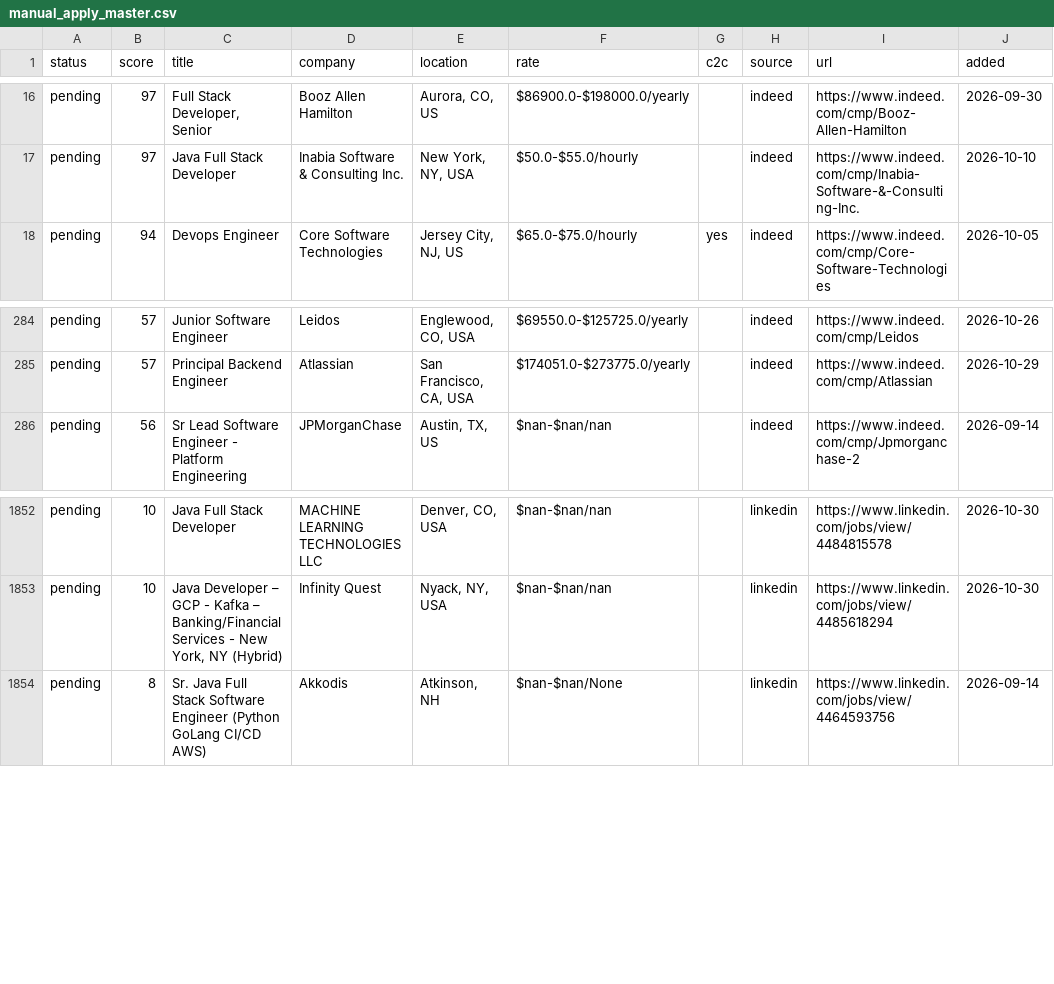
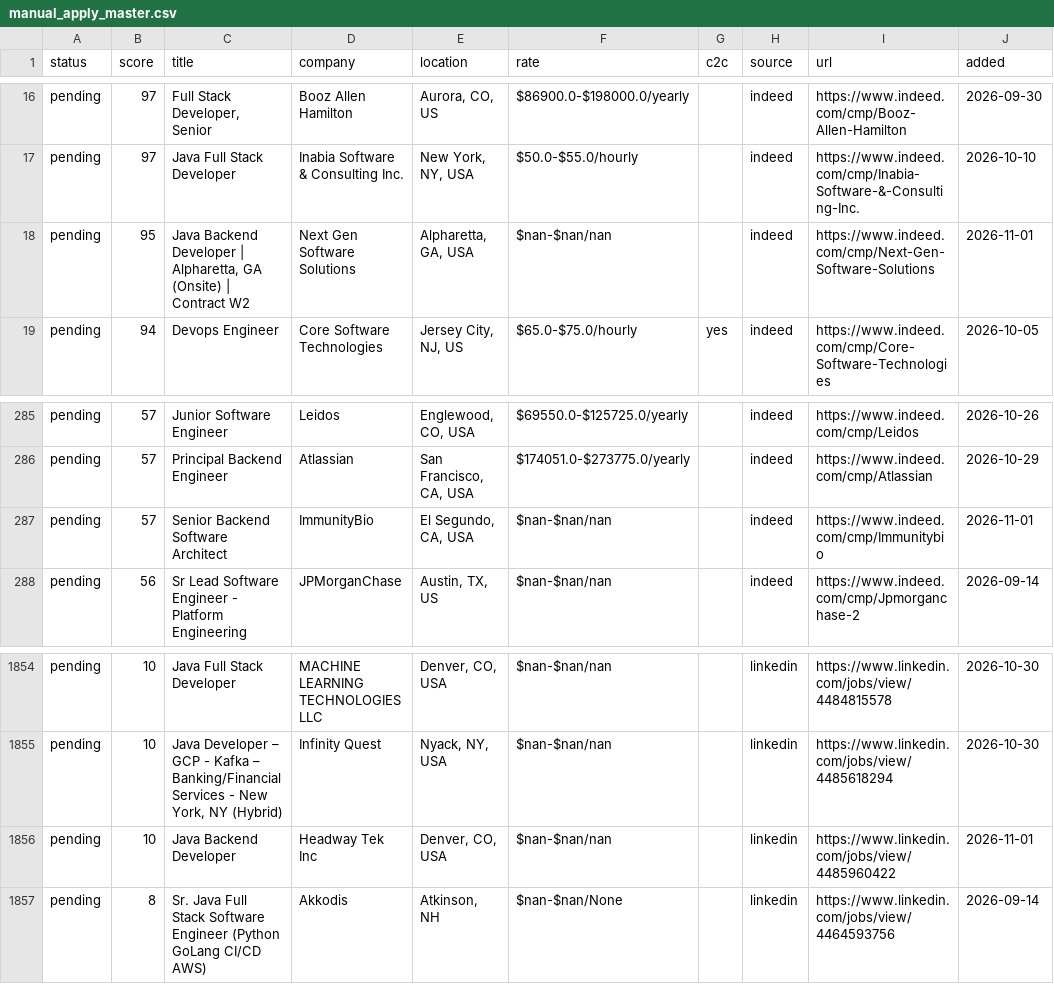
Before and after one commit to BOBRIKH75/job-finder, a CSV file: agent/data/manual_apply_master.csv, drawn as a sheet; only a part is shown, gaps mark what is left out; the diff names each change by its address in the sheet, - before the commit and + after, or states it on an @@ line.

```diff
--- a/agent/data/manual_apply_master.csv
+++ b/agent/data/manual_apply_master.csv
+row 18: pending | 95 | Java Backend Developer | Alpharetta, GA (Onsite) | Contract W2 | Next Gen Software Solutions | Alpharetta, GA, USA | $nan-$nan/nan |  | indeed | https://www.indeed.com/cmp/Next-Gen-Software-Solutions | 2026-11-01
+row 287: pending | 57 | Senior Backend Software Architect | ImmunityBio | El Segundo, CA, USA | $nan-$nan/nan |  | indeed | https://www.indeed.com/cmp/Immunitybio | 2026-11-01
+row 1856: pending | 10 | Java Backend Developer | Headway Tek Inc | Denver, CO, USA | $nan-$nan/nan |  | linkedin | https://www.linkedin.com/jobs/view/4485960422 | 2026-11-01
```
Also changed, not shown: 4 other files.
